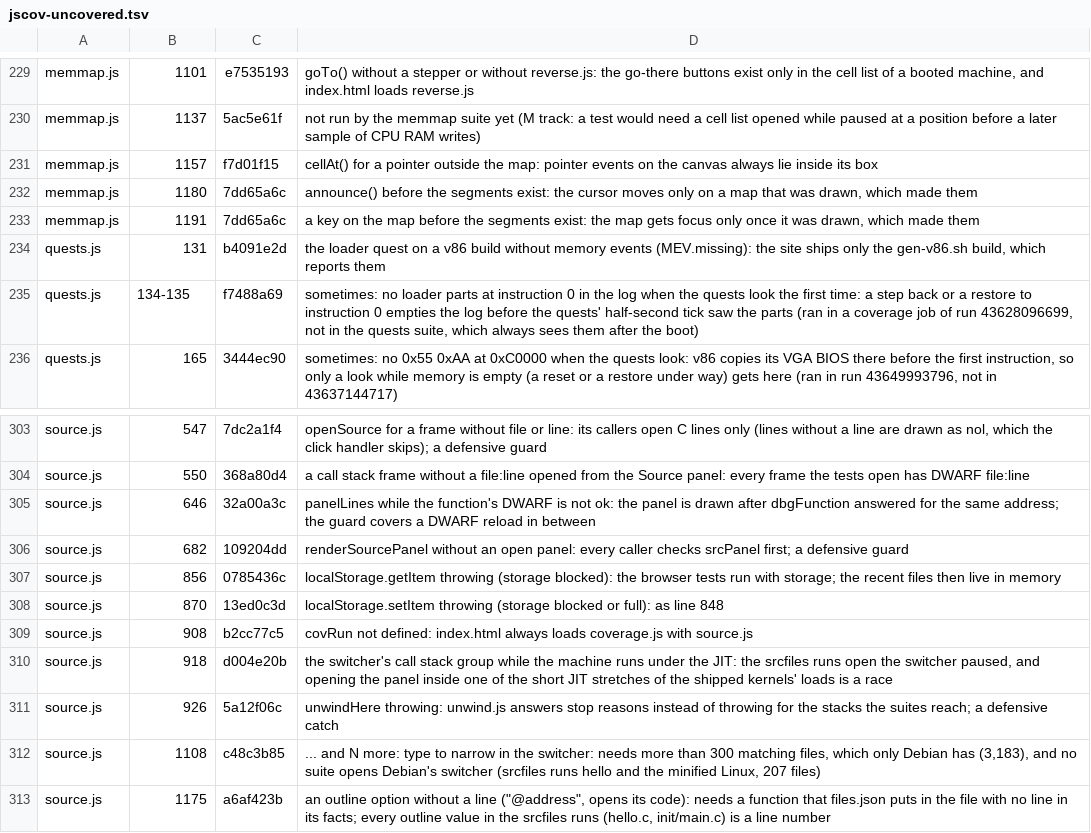
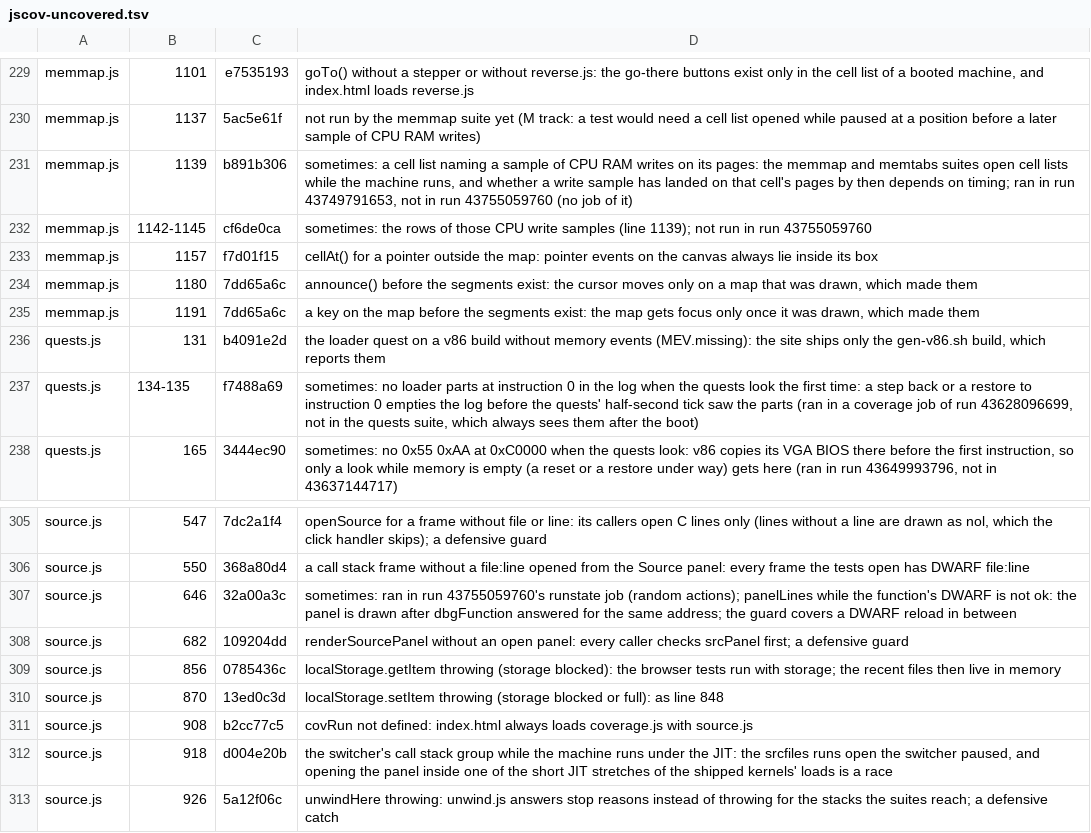
Before and after one commit to d33tah/minimal-kernel-build, a TSV file: site/jscov-uncovered.tsv, drawn as a sheet; only a part is shown, gaps mark what is left out; the shorter side is filled out with more unchanged rows.

```diff
--- a/site/jscov-uncovered.tsv
+++ b/site/jscov-uncovered.tsv
@@ -230,2 +230,4 @@ memmap.js	1101	e7535193	goTo() without a stepper or without reverse.js: the go-t
 memmap.js	1137	5ac5e61f	not run by the memmap suite yet (M track: a test would need a cell list opened while paused at a position before a later sample of CPU RAM writes)
+memmap.js	1139	b891b306	sometimes: a cell list naming a sample of CPU RAM writes on its pages: the memmap and memtabs suites open cell lists while the machine runs, and whether a write sample has landed on that cell's pages by then depends on timing; ran in run 43749791653, not in run 43755059760 (no job of it)
+memmap.js	1142-1145	cf6de0ca	sometimes: the rows of those CPU write samples (line 1139); not run in run 43755059760
 memmap.js	1157	f7d01f15	cellAt() for a pointer outside the map: pointer events on the canvas always lie inside its box
@@ -304,3 +306,3 @@ source.js	547	7dc2a1f4	openSource for a frame without file or line: its callers
 source.js	550	368a80d4	a call stack frame without a file:line opened from the Source panel: every frame the tests open has DWARF file:line
-source.js	646	32a00a3c	panelLines while the function's DWARF is not ok: the panel is drawn after dbgFunction answered for the same address; the guard covers a DWARF reload in between
+source.js	646	32a00a3c	sometimes: ran in run 43755059760's runstate job (random actions); panelLines while the function's DWARF is not ok: the panel is drawn after dbgFunction answered for the same address; the guard covers a DWARF reload in between
 source.js	682	109204dd	renderSourcePanel without an open panel: every caller checks srcPanel first; a defensive guard
```
